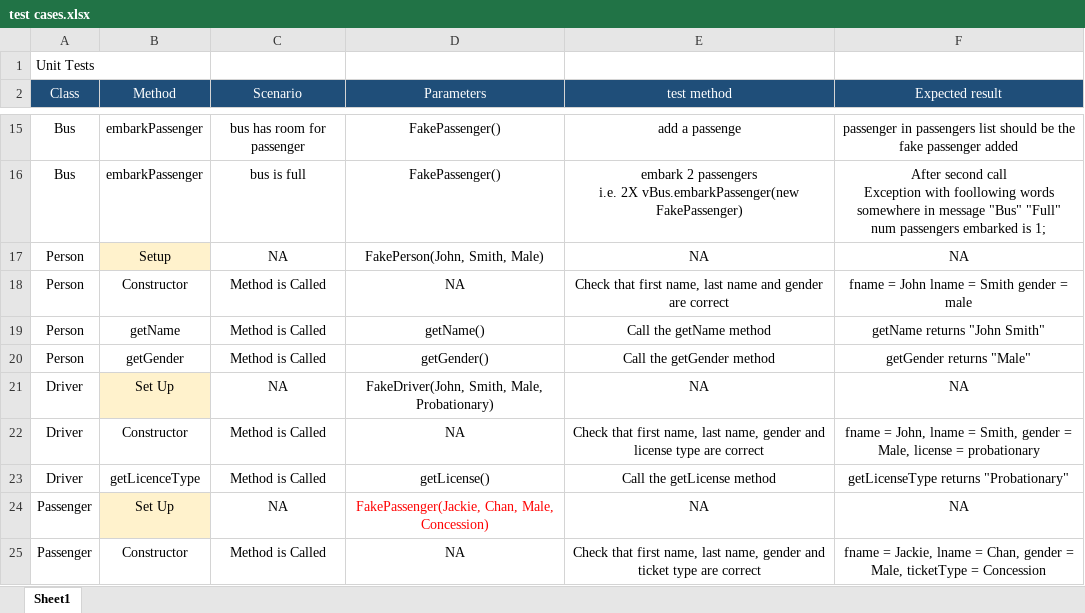
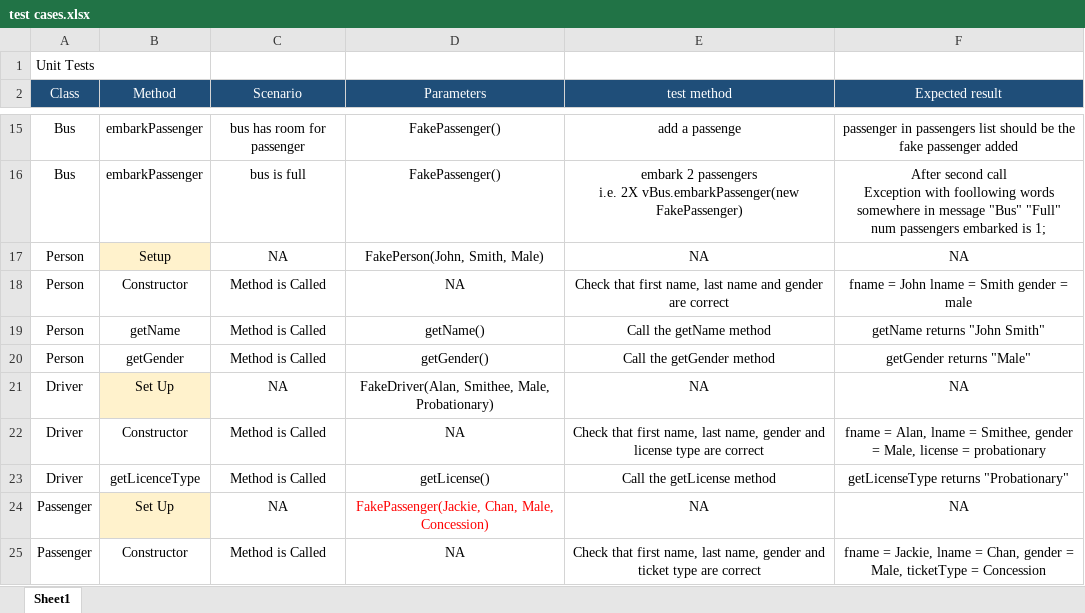
Before and after one commit to Phylo606/ICTPRG418-2020, an Excel workbook: Week 2/Dip_SWD_Test_Exercise/test cases.xlsx, sheet Sheet1, drawn as a sheet; only a part is shown, gaps mark what is left out; values as stored, in another font and other column widths than the file's, no borders; the diff names each change by its address in the sheet, - before the commit and + after, or states it on an @@ line.

Commit message:
week 2 complete

```diff
--- a/Week 2/Dip_SWD_Test_Exercise/test cases.xlsx (sheet Sheet1)
+++ b/Week 2/Dip_SWD_Test_Exercise/test cases.xlsx (sheet Sheet1)
-D21 (Parameters): FakeDriver(John, Smith, Male, Probationary)
+D21 (Parameters): FakeDriver(Alan, Smithee, Male, Probationary)
-F22 (Expected result): fname = John, lname = Smith, gender =…
+F22 (Expected result): fname = Alan, lname = Smithee, gender =…
```
Also changed, not shown: 26 other files.
